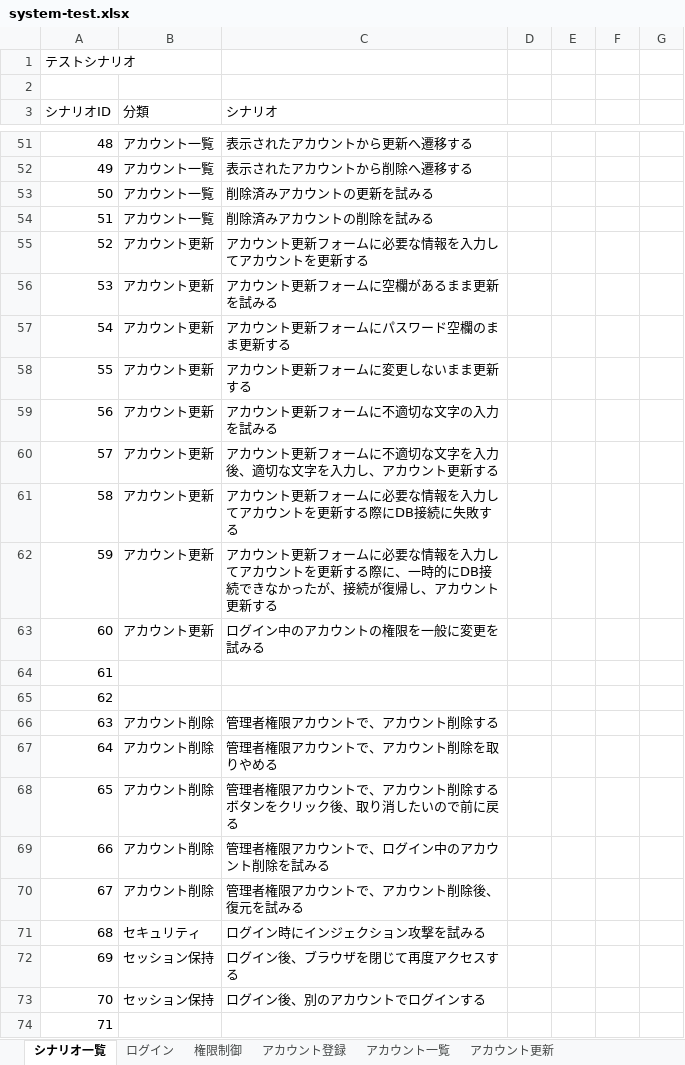
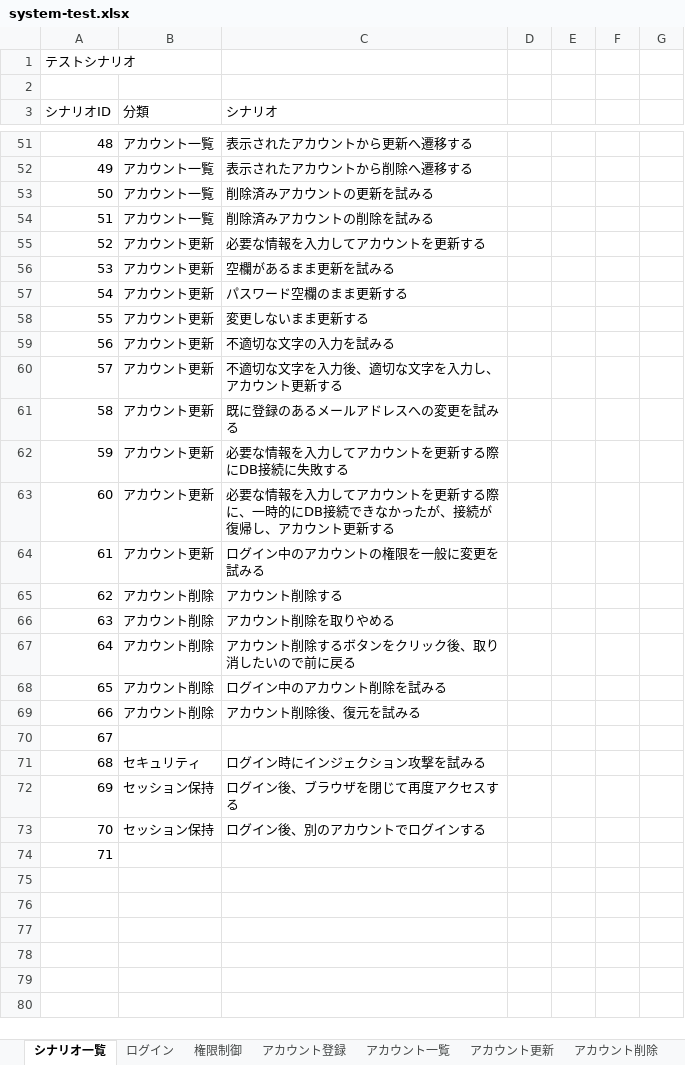
Before and after one commit to keita-komoto/programming, an Excel workbook: test_case/system-test.xlsx, sheet シナリオ一覧, drawn as a sheet; only a part is shown, gaps mark what is left out; values as stored, in another font and other column widths than the file's, no borders; the diff names each change by its address in the sheet, - before the commit and + after, or states it on an @@ line.

```diff
--- a/test_case/system-test.xlsx (sheet シナリオ一覧)
+++ b/test_case/system-test.xlsx (sheet シナリオ一覧)
+sheet tab: アカウント削除
-C55 (シナリオ): アカウント更新フォームに必要な情報を入力してアカウントを更新する
+C55 (シナリオ): 必要な情報を入力してアカウントを更新する
-C56 (シナリオ): アカウント更新フォームに空欄があるまま更新を試みる
+C56 (シナリオ): 空欄があるまま更新を試みる
-C57 (シナリオ): アカウント更新フォームにパスワード空欄のまま更新する
+C57 (シナリオ): パスワード空欄のまま更新する
-C58 (シナリオ): アカウント更新フォームに変更しないまま更新する
+C58 (シナリオ): 変更しないまま更新する
-C59 (シナリオ): アカウント更新フォームに不適切な文字の入力を試みる
+C59 (シナリオ): 不適切な文字の入力を試みる
-C60 (シナリオ): アカウント更新フォームに不適切な文字を入力後、適切な文字を入力し、アカウント更新する
+C60 (シナリオ): 不適切な文字を入力後、適切な文字を入力し、アカウント更新する
-C61 (シナリオ): アカウント更新フォームに必要な情報を入力してアカウントを更新する際にDB接続に失敗する
+C61 (シナリオ): 既に登録のあるメールアドレスへの変更を試みる
-C62 (シナリオ): アカウント更新フォームに必要な情報を入力してアカウントを更新する際に、一時的にDB接続できなかったが、接続が復帰し、アカウント更新する
+C62 (シナリオ): 必要な情報を入力してアカウントを更新する際にDB接続に失敗する
-C63 (シナリオ): ログイン中のアカウントの権限を一般に変更を試みる
+C63 (シナリオ): 必要な情報を入力してアカウントを更新する際に、一時的にDB接続できなかったが、接続が復帰し、アカウント更新する
-B64 (分類): (empty)
+B64 (分類): アカウント更新
-C64 (シナリオ): (empty)
+C64 (シナリオ): ログイン中のアカウントの権限を一般に変更を試みる
-B65 (分類): (empty)
+B65 (分類): アカウント削除
-C65 (シナリオ): (empty)
+C65 (シナリオ): アカウント削除する
-C66 (シナリオ): 管理者権限アカウントで、アカウント削除する
+C66 (シナリオ): アカウント削除を取りやめる
-C67 (シナリオ): 管理者権限アカウントで、アカウント削除を取りやめる
+C67 (シナリオ): アカウント削除するボタンをクリック後、取り消したいので前に戻る
-C68 (シナリオ): 管理者権限アカウントで、アカウント削除するボタンをクリック後、取り消したいので前に戻る
+C68 (シナリオ): ログイン中のアカウント削除を試みる
-C69 (シナリオ): 管理者権限アカウントで、ログイン中のアカウント削除を試みる
+C69 (シナリオ): アカウント削除後、復元を試みる
-B70 (分類): アカウント削除
+B70 (分類): (empty)
-C70 (シナリオ): 管理者権限アカウントで、アカウント削除後、復元を試みる
+C70 (シナリオ): (empty)
```
Also changed, not shown: sheet アカウント更新.
